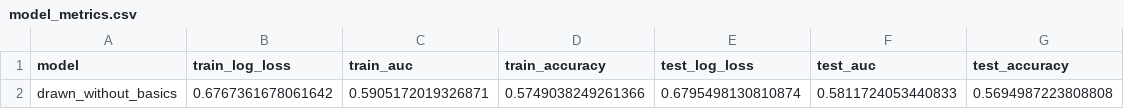
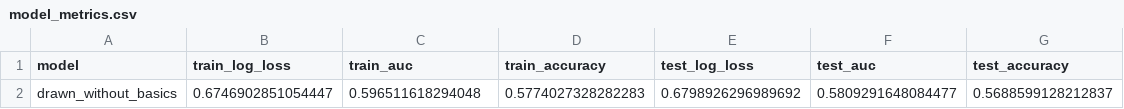
Before and after one commit to tarragoesteve/mtglogit, a CSV file: results/model_metrics.csv, drawn as a sheet; removed rows and columns are numbered as before the commit, all else as after; the diff names each change by its address in the sheet, - before the commit and + after, or states it on an @@ line.

```diff
--- a/results/model_metrics.csv
+++ b/results/model_metrics.csv
-row 2: drawn_without_basics | 0.6767361678061642 | 0.5905172019326871 | 0.5749038249261366 | 0.6795498130810874 | 0.5811724053440833 | 0.5694987223808808
+row 2: drawn_without_basics | 0.6746902851054447 | 0.596511618294048 | 0.5774027328282283 | 0.6798926296989692 | 0.5809291648084477 | 0.5688599128212837
```
Also changed, not shown: results/drawn_without_basics_card_rankings.csv, results/drawn_without_basics_squared_terms.csv, 7 other files.
